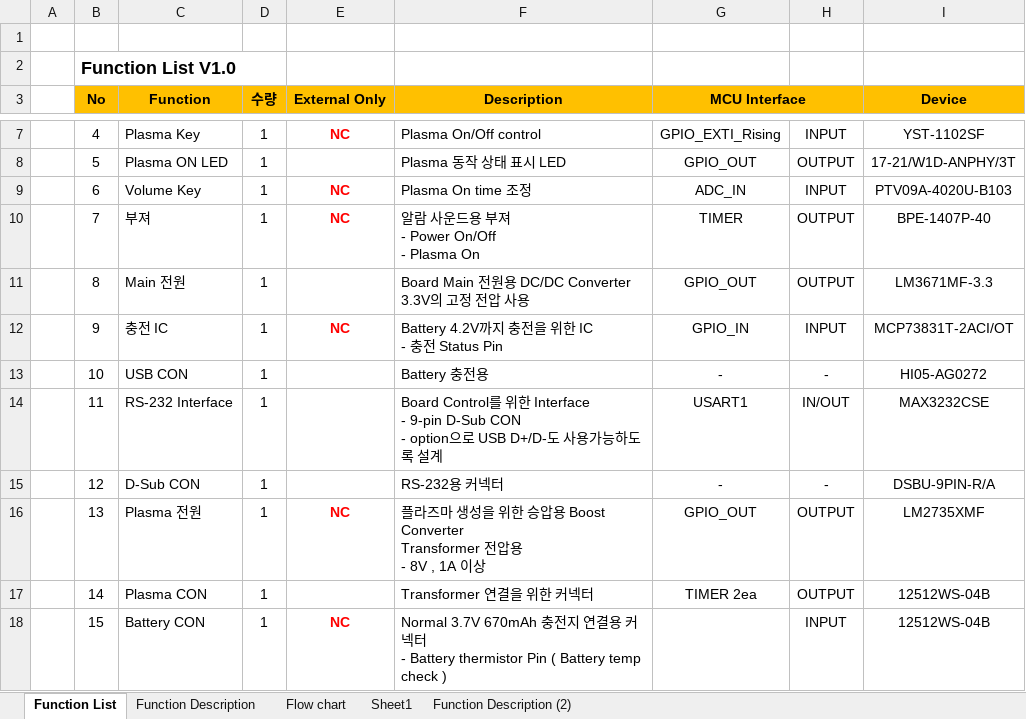
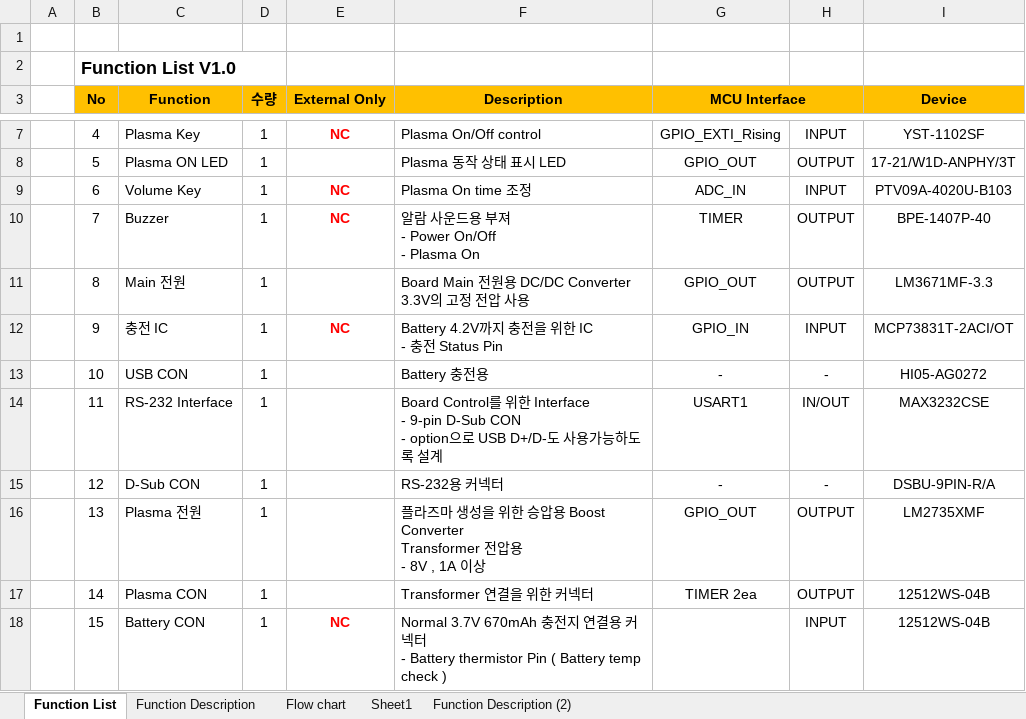
Before and after one commit to ArvidJoung/Plasma_Gen, an Excel workbook: 0_DOC/Plasma_Gen_Functioin List_20180104.xlsx, sheet Function List, drawn as a sheet; only a part is shown, gaps mark what is left out; values as stored, in another font and other column widths than the file's, no borders; the diff names each change by its address in the sheet, - before the commit and + after, or states it on an @@ line.

```diff
--- a/0_DOC/Plasma_Gen_Functioin List_20180104.xlsx (sheet Function List)
+++ b/0_DOC/Plasma_Gen_Functioin List_20180104.xlsx (sheet Function List)
-C10 (Function): 부져
+C10 (Function): Buzzer
-E16 (External Only): NC
+E16 (External Only): (empty)
```
Also changed, not shown: sheet Function Description (2), 1_Schematic/V2.0/Plasma_Gen_Issue and ECO list_20171218.xlsx, 2 other files.
